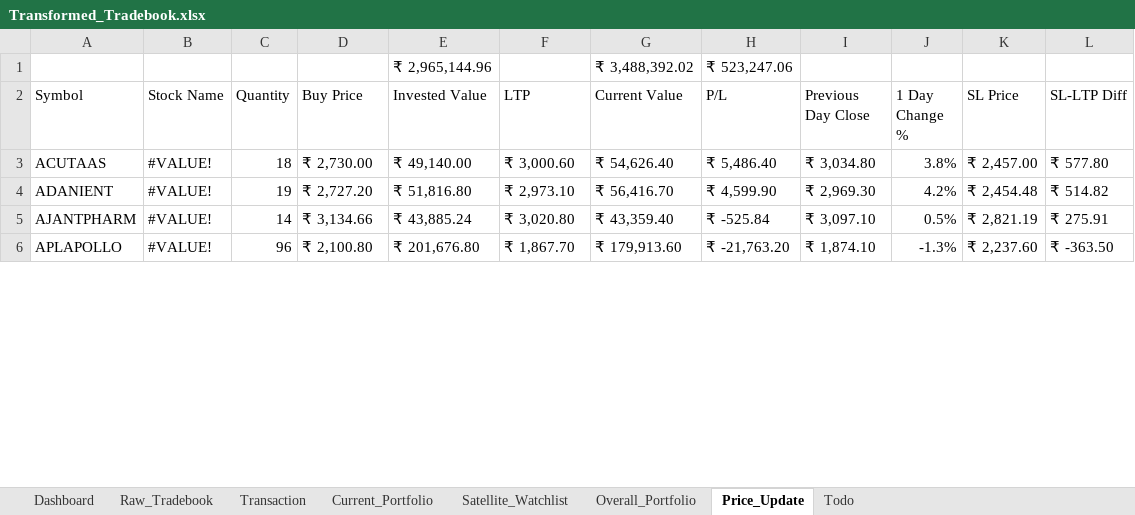
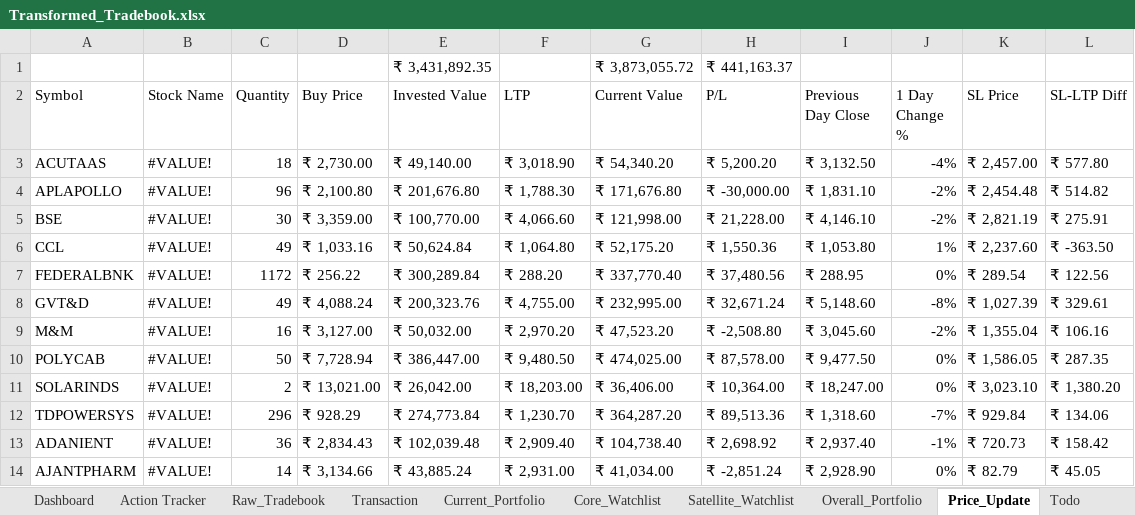
Before and after one commit to murali-1975/stockjournal, an Excel workbook: Transformed_Tradebook.xlsx, sheet Price_Update, drawn as a sheet; only a part is shown; values as stored, in another font and other column widths than the file's, no cell formats; removed rows and columns are numbered as before the commit, all else as after; the diff covers the shown part only; the diff names each change by its address in the sheet, - before the commit and + after, or states it on an @@ line.

```diff
--- a/Transformed_Tradebook.xlsx (sheet Price_Update)
+++ b/Transformed_Tradebook.xlsx (sheet Price_Update)
+sheet tab: Action Tracker
+sheet tab: Core_Watchlist
-row 1:  |  |  |  | ₹ 2,965,144.96 |  | ₹ 3,488,392.02 | ₹ 523,247.06
+row 1:  |  |  |  | ₹ 3,431,892.35 |  | ₹ 3,873,055.72 | ₹ 441,163.37
-F3 (LTP): ₹ 3,000.60
+F3 (LTP): ₹ 3,018.90
-G3 (Current Value): ₹ 54,626.40
+G3 (Current Value): ₹ 54,340.20
-H3 (P/L): ₹ 5,486.40
+H3 (P/L): ₹ 5,200.20
-I3 (Previous Day Close): ₹ 3,034.80
+I3 (Previous Day Close): ₹ 3,132.50
-J3 (1 Day Change %): 3.8%
+J3 (1 Day Change %): -4%
+row 4: APLAPOLLO | #VALUE! | 96 | ₹ 2,100.80 | ₹ 201,676.80 | ₹ 1,788.30 | ₹ 171,676.80 | ₹ -30,000.00 | ₹ 1,831.10 | -2% | ₹ 2,454.48 | ₹ 514.82
+row 5: BSE | #VALUE! | 30 | ₹ 3,359.00 | ₹ 100,770.00 | ₹ 4,066.60 | ₹ 121,998.00 | ₹ 21,228.00 | ₹ 4,146.10 | -2% | ₹ 2,821.19 | ₹ 275.91
+row 6: CCL | #VALUE! | 49 | ₹ 1,033.16 | ₹ 50,624.84 | ₹ 1,064.80 | ₹ 52,175.20 | ₹ 1,550.36 | ₹ 1,053.80 | 1% | ₹ 2,237.60 | ₹ -363.50
+row 7: FEDERALBNK | #VALUE! | 1172 | ₹ 256.22 | ₹ 300,289.84 | ₹ 288.20 | ₹ 337,770.40 | ₹ 37,480.56 | ₹ 288.95 | 0% | ₹ 289.54 | ₹ 122.56
+row 8: GVT&D | #VALUE! | 49 | ₹ 4,088.24 | ₹ 200,323.76 | ₹ 4,755.00 | ₹ 232,995.00 | ₹ 32,671.24 | ₹ 5,148.60 | -8% | ₹ 1,027.39 | ₹ 329.61
+row 9: M&M | #VALUE! | 16 | ₹ 3,127.00 | ₹ 50,032.00 | ₹ 2,970.20 | ₹ 47,523.20 | ₹ -2,508.80 | ₹ 3,045.60 | -2% | ₹ 1,355.04 | ₹ 106.16
+row 10: POLYCAB | #VALUE! | 50 | ₹ 7,728.94 | ₹ 386,447.00 | ₹ 9,480.50 | ₹ 474,025.00 | ₹ 87,578.00 | ₹ 9,477.50 | 0% | ₹ 1,586.05 | ₹ 287.35
+row 11: SOLARINDS | #VALUE! | 2 | ₹ 13,021.00 | ₹ 26,042.00 | ₹ 18,203.00 | ₹ 36,406.00 | ₹ 10,364.00 | ₹ 18,247.00 | 0% | ₹ 3,023.10 | ₹ 1,380.20
+row 12: TDPOWERSYS | #VALUE! | 296 | ₹ 928.29 | ₹ 274,773.84 | ₹ 1,230.70 | ₹ 364,287.20 | ₹ 89,513.36 | ₹ 1,318.60 | -7% | ₹ 929.84 | ₹ 134.06
-C13 (Quantity): 19
+C13 (Quantity): 36
-D13 (Buy Price): ₹ 2,727.20
+D13 (Buy Price): ₹ 2,834.43
-E13 (Invested Value): ₹ 51,816.80
+E13 (Invested Value): ₹ 102,039.48
-F13 (LTP): ₹ 2,973.10
+F13 (LTP): ₹ 2,909.40
-G13 (Current Value): ₹ 56,416.70
+G13 (Current Value): ₹ 104,738.40
-H13 (P/L): ₹ 4,599.90
+H13 (P/L): ₹ 2,698.92
-I13 (Previous Day Close): ₹ 2,969.30
+I13 (Previous Day Close): ₹ 2,937.40
-J13 (1 Day Change %): 4.2%
+J13 (1 Day Change %): -1%
-K13 (SL Price): ₹ 2,454.48
+K13 (SL Price): ₹ 720.73
-L13 (SL-LTP Diff): ₹ 514.82
+L13 (SL-LTP Diff): ₹ 158.42
-F14 (LTP): ₹ 3,020.80
+F14 (LTP): ₹ 2,931.00
-G14 (Current Value): ₹ 43,359.40
+G14 (Current Value): ₹ 41,034.00
-H14 (P/L): ₹ -525.84
+H14 (P/L): ₹ -2,851.24
-I14 (Previous Day Close): ₹ 3,097.10
+I14 (Previous Day Close): ₹ 2,928.90
-J14 (1 Day Change %): 0.5%
+J14 (1 Day Change %): 0%
-K14 (SL Price): ₹ 2,821.19
+K14 (SL Price): ₹ 82.79
-L14 (SL-LTP Diff): ₹ 275.91
+L14 (SL-LTP Diff): ₹ 45.05
-row 6: APLAPOLLO | #VALUE! | 96 | ₹ 2,100.80 | ₹ 201,676.80 | ₹ 1,867.70 | ₹ 179,913.60 | ₹ -21,763.20 | ₹ 1,874.10 | -1.3% | ₹ 2,237.60 | ₹ -363.50
```
Also changed, not shown: 6 added rows, 10 removed rows and 130 edited cells elsewhere in this sheet, sheet Satellite_Watchlist, sheet Raw_Tradebook, sheet Current_Portfolio, sheet Dashboard, sheet Overall_Portfolio, sheet Transaction, 1 more sheet, cell formats, formulas that keep their value, Equity_Master.xlsx, Tradebook Template.xlsx, 2 other files.
